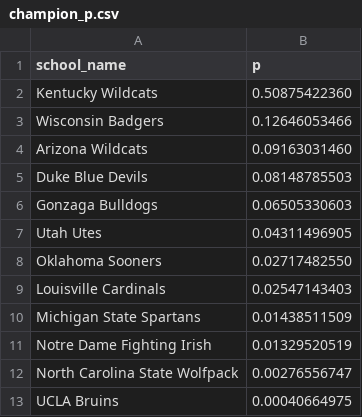
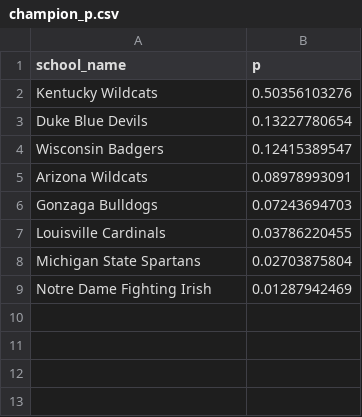
Before and after one commit to octonion/basketball, a CSV file: ncaa_sr/tournament/champion_p.csv, drawn as a sheet.

```diff
--- a/ncaa_sr/tournament/champion_p.csv
+++ b/ncaa_sr/tournament/champion_p.csv
@@ -1,13 +1,9 @@
 school_name,p
-Kentucky Wildcats,0.50875422360
-Wisconsin Badgers,0.12646053466
-Arizona Wildcats,0.09163031460
-Duke Blue Devils,0.08148785503
-Gonzaga Bulldogs,0.06505330603
-Utah Utes,0.04311496905
-Oklahoma Sooners,0.02717482550
-Louisville Cardinals,0.02547143403
-Michigan State Spartans,0.01438511509
-Notre Dame Fighting Irish,0.01329520519
-North Carolina State Wolfpack,0.00276556747
-UCLA Bruins,0.00040664975
+Kentucky Wildcats,0.50356103276
+Duke Blue Devils,0.13227780654
+Wisconsin Badgers,0.12415389547
+Arizona Wildcats,0.08978993091
+Gonzaga Bulldogs,0.07243694703
+Louisville Cardinals,0.03786220455
+Michigan State Spartans,0.02703875804
+Notre Dame Fighting Irish,0.01287942469
```
Also changed, not shown: ncaa_sr/tournament/round_p.csv, ncaa_sr/tournament/rounds_updated.csv, 2 other files.
